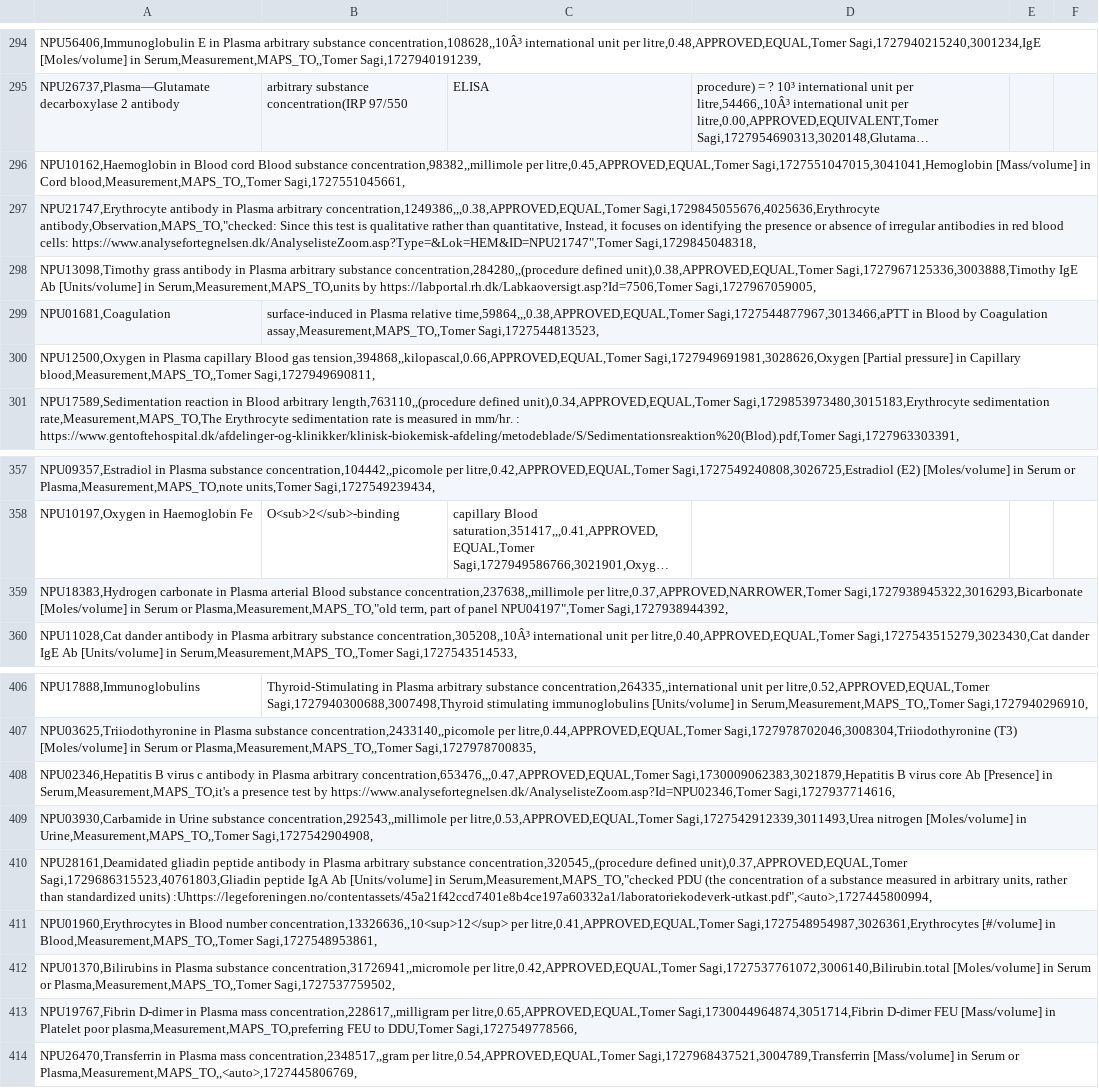
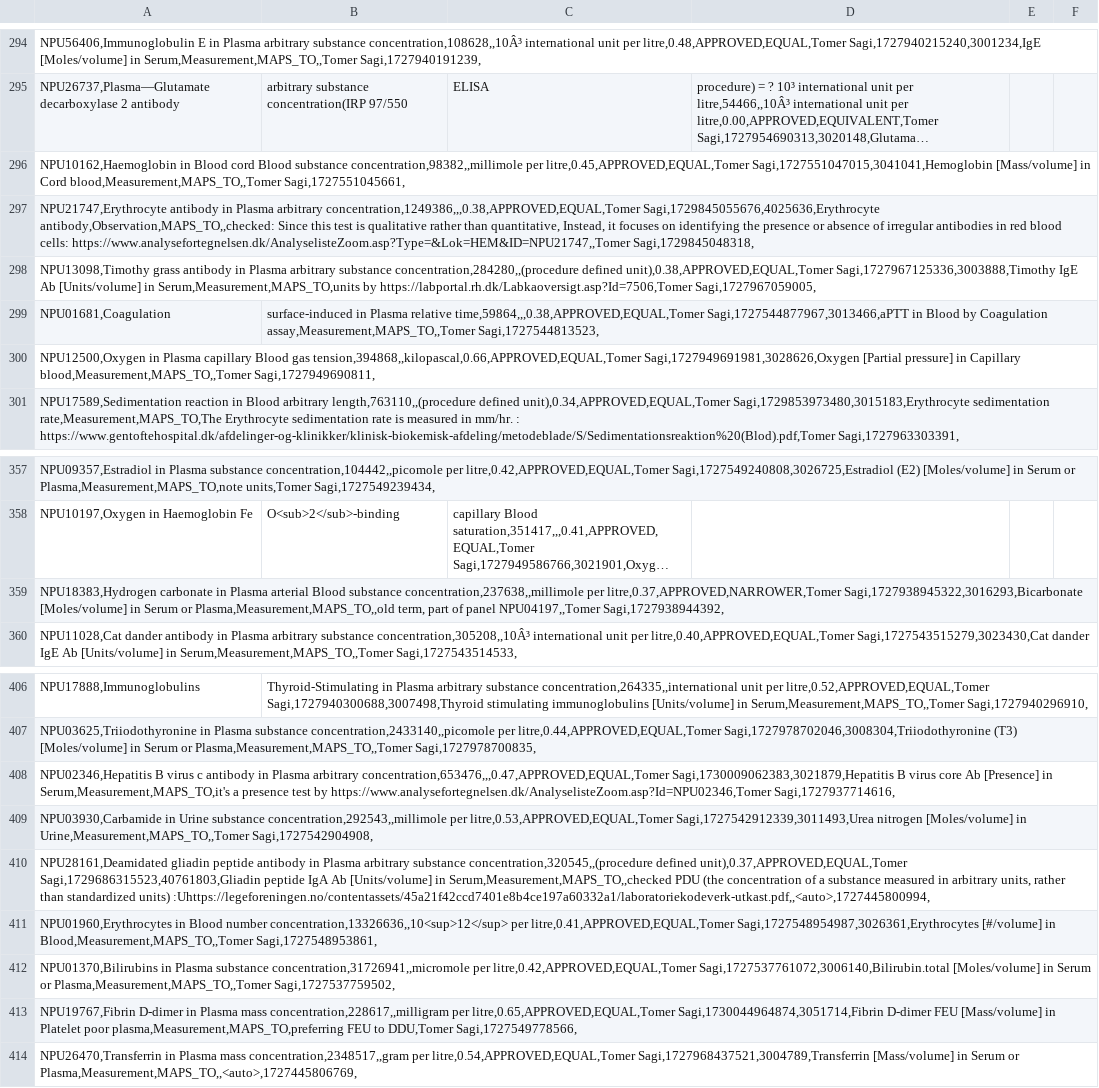
Before and after one commit to ohdsi-denmark/danish_medical_vocabularies_to_OMOP, a CSV file: NPU_mapping_99_USAGI (NPU).csv, drawn as a sheet; only a part is shown, gaps mark what is left out; long unchanged cells end in …; the diff covers the shown part only; the diff names each change by its address in the sheet, - before the commit and + after, or states it on an @@ line.

```diff
--- a/NPU_mapping_99_USAGI (NPU).csv
+++ b/NPU_mapping_99_USAGI (NPU).csv
-A297: …concentration,1249386,,,0.38,APPROVED,EQUAL,Tomer Sagi,1729845055676,4025636,Erythrocyte antibody,Observation,MAPS_TO,"checked: Since this test is qualitative rather than quantitative, Instead, it focuses on identifying the presence or absence of irregular antibodies in red blood cells: https://www.analysefortegnelsen.dk/AnalyselisteZoom.asp?Type=&Lok=HEM&ID=NPU21747",Tomer Sagi,1729845048318,
+A297: …concentration,1249386,,,0.38,APPROVED,EQUAL,Tomer Sagi,1729845055676,4025636,Erythrocyte antibody,Observation,MAPS_TO,,checked: Since this test is qualitative rather than quantitative, Instead, it focuses on identifying the presence or absence of irregular antibodies in red blood cells: https://www.analysefortegnelsen.dk/AnalyselisteZoom.asp?Type=&Lok=HEM&ID=NPU21747,,Tomer Sagi,1729845048318,
-A359: …Serum or Plasma,Measurement,MAPS_TO,"old term, part of panel NPU04197",Tomer Sagi,1727938944392,
+A359: …Serum or Plasma,Measurement,MAPS_TO,,old term, part of panel NPU04197,,Tomer Sagi,1727938944392,
-A410: …[Units/volume] in Serum,Measurement,MAPS_TO,"checked PDU (the concentration of a substance measured in arbitrary units, rather than standardized units) :Uhttps://legeforeningen.no/contentassets/45a21f42ccd7401e8b4ce197a60332a1/laboratoriekodeverk-utkast.pdf",<auto>,1727445800994,
+A410: …[Units/volume] in Serum,Measurement,MAPS_TO,,checked PDU (the concentration of a substance measured in arbitrary units, rather than standardized units) :Uhttps://legeforeningen.no/contentassets/45a21f42ccd7401e8b4ce197a60332a1/laboratoriekodeverk-utkast.pdf,,<auto>,1727445800994,
```
Also changed, not shown: 11 edited cells elsewhere in this file.
